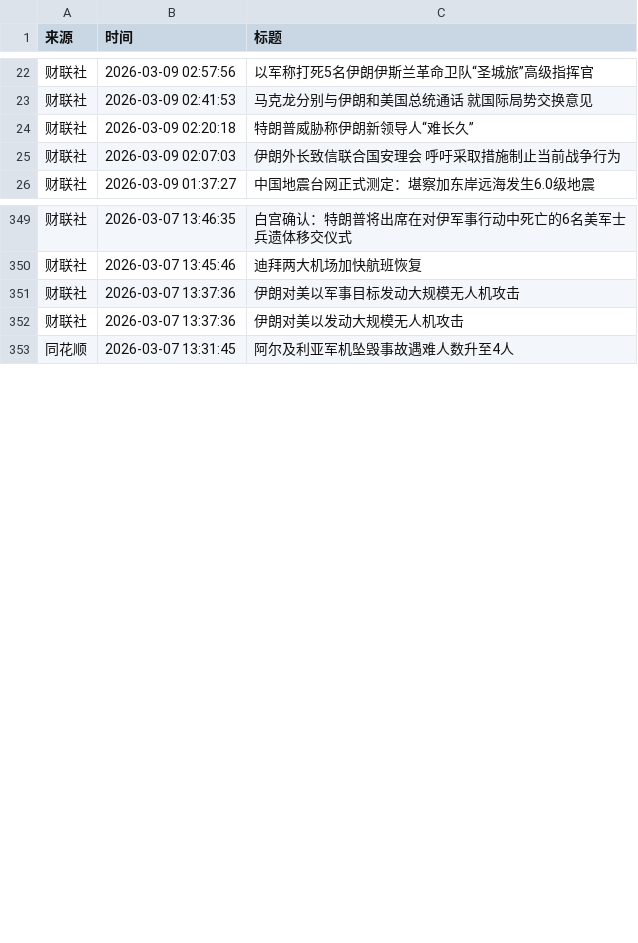
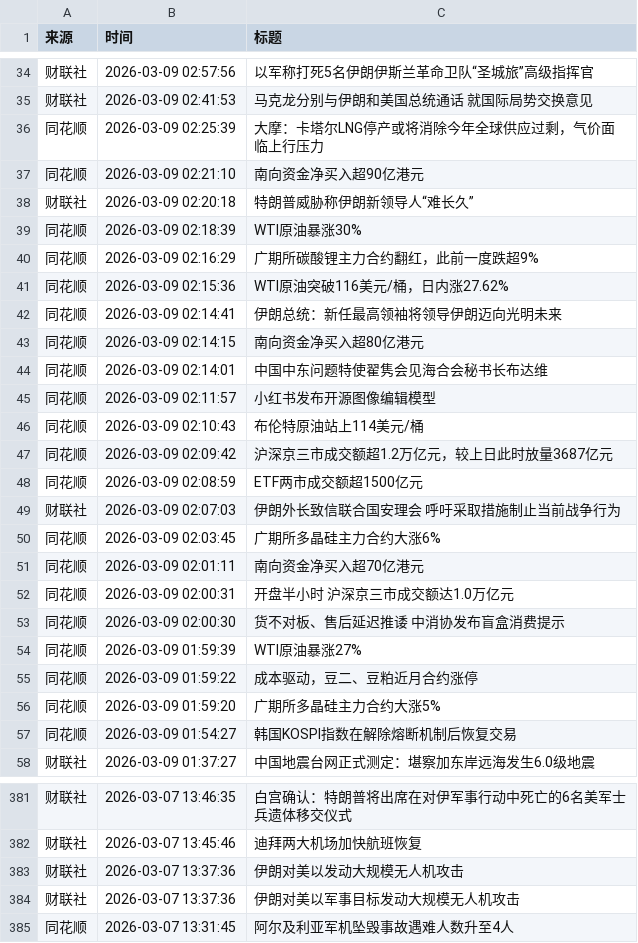
Before and after one commit to YutaoH/huiboyanbao, a CSV file: 财经新闻数据/financial_news_archive-2026-03.csv, drawn as a sheet; only a part is shown, gaps mark what is left out; the diff covers the shown part only.

```diff
--- a/财经新闻数据/financial_news_archive-2026-03.csv
+++ b/财经新闻数据/financial_news_archive-2026-03.csv
@@ -23,4 +35,24 @@
 财联社,2026-03-09 02:41:53,马克龙分别与伊朗和美国总统通话 就国际局势交换意见
+同花顺,2026-03-09 02:25:39,大摩：卡塔尔LNG停产或将消除今年全球供应过剩，气价面临上行压力
+同花顺,2026-03-09 02:21:10,南向资金净买入超90亿港元
 财联社,2026-03-09 02:20:18,特朗普威胁称伊朗新领导人“难长久”
+同花顺,2026-03-09 02:18:39,WTI原油暴涨30%
+同花顺,2026-03-09 02:16:29,广期所碳酸锂主力合约翻红，此前一度跌超9%
+同花顺,2026-03-09 02:15:36,WTI原油突破116美元/桶，日内涨27.62%
+同花顺,2026-03-09 02:14:41,伊朗总统：新任最高领袖将领导伊朗迈向光明未来
+同花顺,2026-03-09 02:14:15,南向资金净买入超80亿港元
+同花顺,2026-03-09 02:14:01,中国中东问题特使翟隽会见海合会秘书长布达维
+同花顺,2026-03-09 02:11:57,小红书发布开源图像编辑模型
+同花顺,2026-03-09 02:10:43,布伦特原油站上114美元/桶
+同花顺,2026-03-09 02:09:42,沪深京三市成交额超1.2万亿元，较上日此时放量3687亿元
+同花顺,2026-03-09 02:08:59,ETF两市成交额超1500亿元
 财联社,2026-03-09 02:07:03,伊朗外长致信联合国安理会 呼吁采取措施制止当前战争行为
+同花顺,2026-03-09 02:03:45,广期所多晶硅主力合约大涨6%
+同花顺,2026-03-09 02:01:11,南向资金净买入超70亿港元
+同花顺,2026-03-09 02:00:31,开盘半小时 沪深京三市成交额达1.0万亿元
+同花顺,2026-03-09 02:00:30,货不对板、售后延迟推诿 中消协发布盲盒消费提示
+同花顺,2026-03-09 01:59:39,WTI原油暴涨27%
+同花顺,2026-03-09 01:59:22,成本驱动，豆二、豆粕近月合约涨停
+同花顺,2026-03-09 01:59:20,广期所多晶硅主力合约大涨5%
+同花顺,2026-03-09 01:54:27,韩国KOSPI指数在解除熔断机制后恢复交易
 财联社,2026-03-09 01:37:27,中国地震台网正式测定：堪察加东岸远海发生6.0级地震
@@ -350,4 +382,4 @@
 财联社,2026-03-07 13:45:46,迪拜两大机场加快航班恢复
+财联社,2026-03-07 13:37:36,伊朗对美以发动大规模无人机攻击
 财联社,2026-03-07 13:37:36,伊朗对美以军事目标发动大规模无人机攻击
-财联社,2026-03-07 13:37:36,伊朗对美以发动大规模无人机攻击
 同花顺,2026-03-07 13:31:45,阿尔及利亚军机坠毁事故遇难人数升至4人
```
Also changed, not shown: 12 added rows and 3 moved rows elsewhere in this file, 5 other files.
